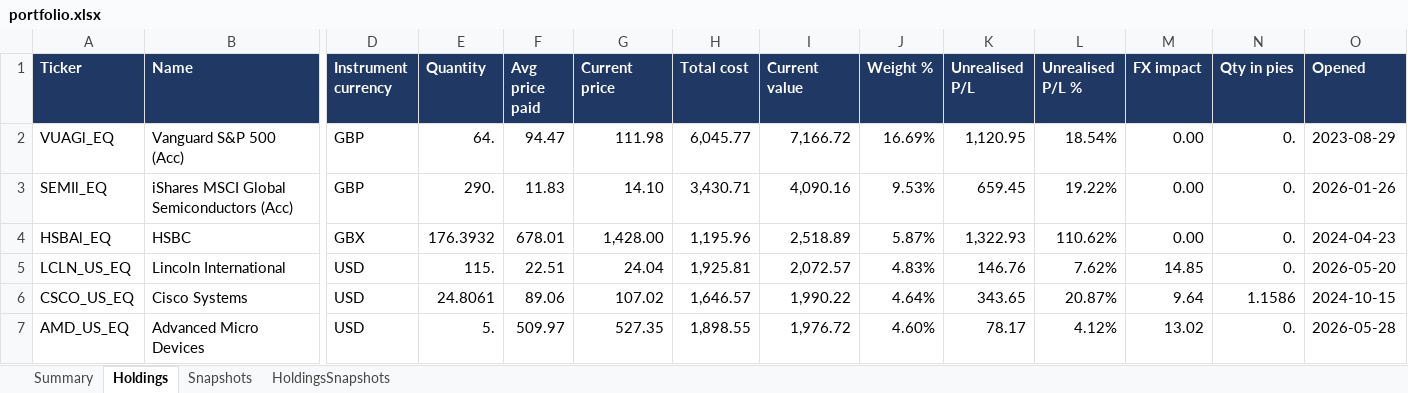
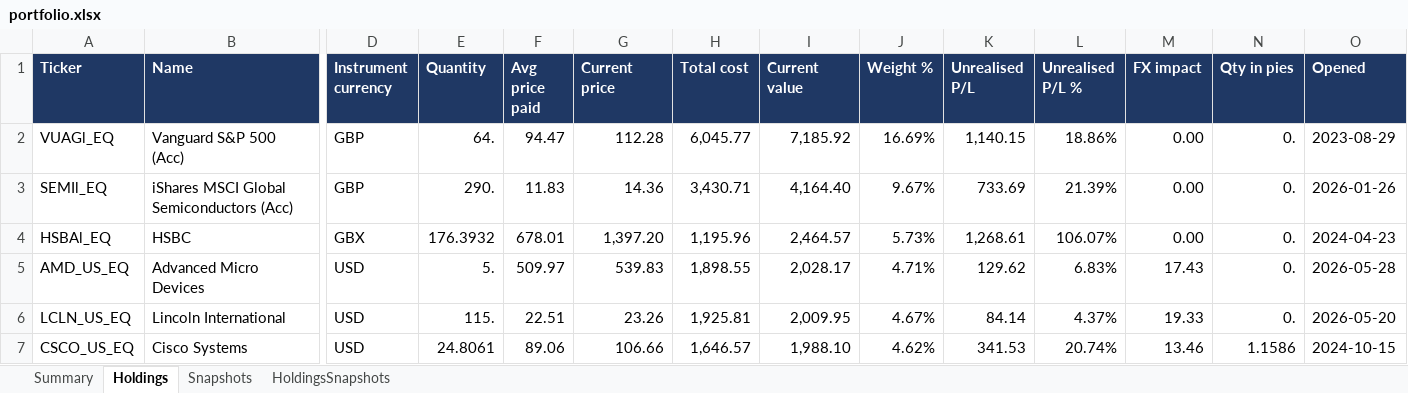
Before and after one commit to hivan04/portfolio-manager, an Excel workbook: portfolio.xlsx, sheet Holdings, drawn as a sheet; only a part is shown, gaps mark what is left out; values as stored, in another font and other column widths than the file's, no borders; removed rows and columns are numbered as before the commit, all else as after; rows hold the shown columns only; the diff covers the shown part only; the diff names each change by its address in the sheet, - before the commit and + after, or states it on an @@ line.

```diff
--- a/portfolio.xlsx (sheet Holdings)
+++ b/portfolio.xlsx (sheet Holdings)
-G2 (Current price): 111.98
+G2 (Current price): 112.28
-I2 (Current value): 7,166.72
+I2 (Current value): 7,185.92
-K2 (Unrealised P/L): 1,120.95
+K2 (Unrealised P/L): 1,140.15
-L2 (Unrealised P/L %): 18.54%
+L2 (Unrealised P/L %): 18.86%
-G3 (Current price): 14.10
+G3 (Current price): 14.36
-I3 (Current value): 4,090.16
+I3 (Current value): 4,164.40
-J3 (Weight %): 9.53%
+J3 (Weight %): 9.67%
-K3 (Unrealised P/L): 659.45
+K3 (Unrealised P/L): 733.69
-L3 (Unrealised P/L %): 19.22%
+L3 (Unrealised P/L %): 21.39%
-G4 (Current price): 1,428.00
+G4 (Current price): 1,397.20
-I4 (Current value): 2,518.89
+I4 (Current value): 2,464.57
-J4 (Weight %): 5.87%
+J4 (Weight %): 5.73%
-K4 (Unrealised P/L): 1,322.93
+K4 (Unrealised P/L): 1,268.61
-L4 (Unrealised P/L %): 110.62%
+L4 (Unrealised P/L %): 106.07%
+row 5: AMD_US_EQ | Advanced Micro Devices | USD | 5. | 509.97 | 539.83 | 1,898.55 | 2,028.17 | 4.71% | 129.62 | 6.83% | 17.43 | 0. | 2026-05-28
-G6 (Current price): 24.04
+G6 (Current price): 23.26
-I6 (Current value): 2,072.57
+I6 (Current value): 2,009.95
-J6 (Weight %): 4.83%
+J6 (Weight %): 4.67%
-K6 (Unrealised P/L): 146.76
+K6 (Unrealised P/L): 84.14
-L6 (Unrealised P/L %): 7.62%
+L6 (Unrealised P/L %): 4.37%
-M6 (FX impact): 14.85
+M6 (FX impact): 19.33
-G7 (Current price): 107.02
+G7 (Current price): 106.66
-I7 (Current value): 1,990.22
+I7 (Current value): 1,988.10
-J7 (Weight %): 4.64%
+J7 (Weight %): 4.62%
-K7 (Unrealised P/L): 343.65
+K7 (Unrealised P/L): 341.53
-L7 (Unrealised P/L %): 20.87%
+L7 (Unrealised P/L %): 20.74%
-M7 (FX impact): 9.64
+M7 (FX impact): 13.46
-row 7: AMD_US_EQ | Advanced Micro Devices | USD | 5. | 509.97 | 527.35 | 1,898.55 | 1,976.72 | 4.60% | 78.17 | 4.12% | 13.02 | 0. | 2026-05-28
```
Also changed, not shown: 16 added rows, 16 removed rows and 272 edited cells elsewhere in this sheet, sheet HoldingsSnapshots, sheet Snapshots, sheet Summary, 2 other files.
